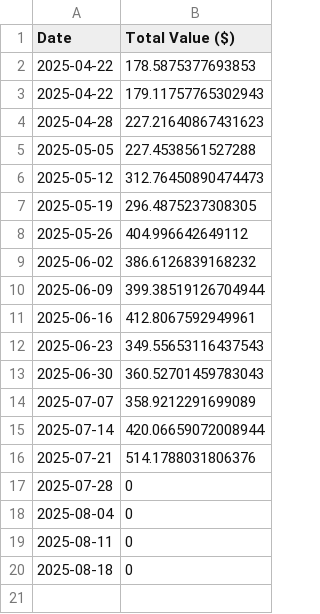
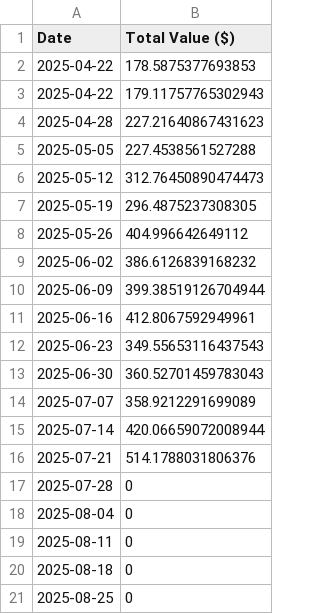
Before and after one commit to PayatDev/PENDLE_Tracker, a CSV file: portfolio_history.csv, drawn as a sheet.

```diff
--- a/portfolio_history.csv
+++ b/portfolio_history.csv
@@ -20 +20,2 @@ Date,Total Value ($)
 2025-08-18,0
+2025-08-25,0
```
Also changed, not shown: 2 other files.
